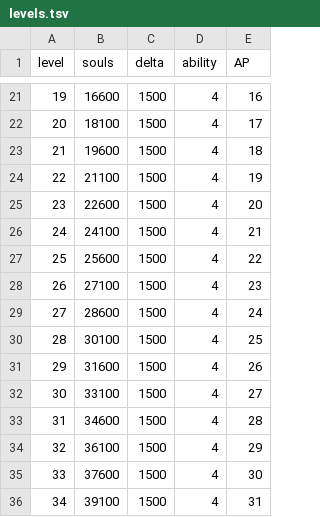
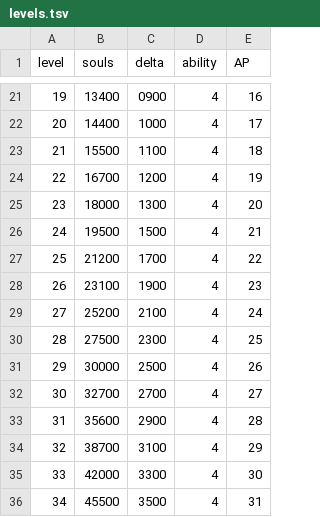
Before and after one commit to bukzor/deadlock, a TSV file: data/levels.tsv, drawn as a sheet; only a part is shown, gaps mark what is left out; the diff covers the shown part only.

```diff
--- a/data/levels.tsv
+++ b/data/levels.tsv
@@ -21,16 +21,16 @@ level	souls	delta	ability	AP
-19	16600	1500	4	16
-20	18100	1500	4	17
-21	19600	1500	4	18
-22	21100	1500	4	19
-23	22600	1500	4	20
-24	24100	1500	4	21
-25	25600	1500	4	22
-26	27100	1500	4	23
-27	28600	1500	4	24
-28	30100	1500	4	25
-29	31600	1500	4	26
-30	33100	1500	4	27
-31	34600	1500	4	28
-32	36100	1500	4	29
-33	37600	1500	4	30
-34	39100	1500	4	31
+19	13400	0900	4	16
+20	14400	1000	4	17
+21	15500	1100	4	18
+22	16700	1200	4	19
+23	18000	1300	4	20
+24	19500	1500	4	21
+25	21200	1700	4	22
+26	23100	1900	4	23
+27	25200	2100	4	24
+28	27500	2300	4	25
+29	30000	2500	4	26
+30	32700	2700	4	27
+31	35600	2900	4	28
+32	38700	3100	4	29
+33	42000	3300	4	30
+34	45500	3500	4	31
```
Also changed, not shown: 38 edited cells elsewhere in this file, data/abilities.tsv, data/weapons.tsv.
